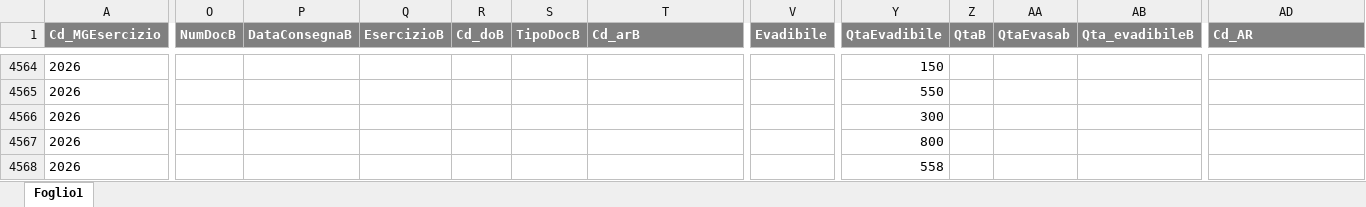
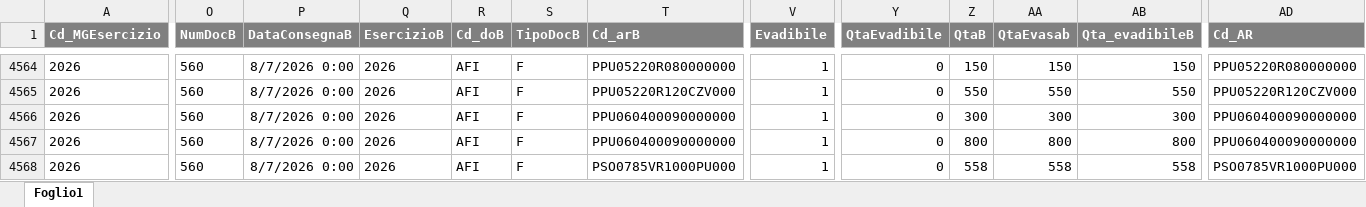
Before and after one commit to denis-safit/SAFiT, an Excel workbook: dettagli_consegne.xlsx, sheet Foglio1, drawn as a sheet; only a part is shown, gaps mark what is left out; values as stored, in another font and other column widths than the file's, no borders; the diff covers the shown part only; the diff names each change by its address in the sheet, - before the commit and + after, or states it on an @@ line.

```diff
--- a/dettagli_consegne.xlsx (sheet Foglio1)
+++ b/dettagli_consegne.xlsx (sheet Foglio1)
-O4564:O4568 (NumDocB): (empty)
+O4564:O4568 (NumDocB): 560
-P4564:P4568 (DataConsegnaB): (empty)
+P4564:P4568 (DataConsegnaB): 8/7/2026 0:00
-Q4564:Q4568 (EsercizioB): (empty)
+Q4564:Q4568 (EsercizioB): 2026
-R4564:R4568 (Cd_doB): (empty)
+R4564:R4568 (Cd_doB): AFI
-S4564:S4568 (TipoDocB): (empty)
+S4564:S4568 (TipoDocB): F
-T4564 (Cd_arB): (empty)
+T4564 (Cd_arB): PPU05220R080000000
-V4564:V4568 (Evadibile): (empty)
+V4564:V4568 (Evadibile): 1
-Y4564 (QtaEvadibile): 150
+Y4564 (QtaEvadibile): 0
-Z4564 (QtaB): (empty)
+Z4564 (QtaB): 150
-AA4564 (QtaEvasab): (empty)
+AA4564 (QtaEvasab): 150
-AB4564 (Qta_evadibileB): (empty)
+AB4564 (Qta_evadibileB): 150
-AD4564 (Cd_AR): (empty)
+AD4564 (Cd_AR): PPU05220R080000000
-T4565 (Cd_arB): (empty)
+T4565 (Cd_arB): PPU05220R120CZV000
-Y4565 (QtaEvadibile): 550
+Y4565 (QtaEvadibile): 0
-Z4565 (QtaB): (empty)
+Z4565 (QtaB): 550
-AA4565 (QtaEvasab): (empty)
+AA4565 (QtaEvasab): 550
-AB4565 (Qta_evadibileB): (empty)
+AB4565 (Qta_evadibileB): 550
-AD4565 (Cd_AR): (empty)
+AD4565 (Cd_AR): PPU05220R120CZV000
-T4566:T4567 (Cd_arB): (empty)
+T4566:T4567 (Cd_arB): PPU060400090000000
-Y4566 (QtaEvadibile): 300
+Y4566 (QtaEvadibile): 0
-Z4566 (QtaB): (empty)
+Z4566 (QtaB): 300
-AA4566 (QtaEvasab): (empty)
+AA4566 (QtaEvasab): 300
-AB4566 (Qta_evadibileB): (empty)
+AB4566 (Qta_evadibileB): 300
-AD4566:AD4567 (Cd_AR): (empty)
+AD4566:AD4567 (Cd_AR): PPU060400090000000
-Y4567 (QtaEvadibile): 800
+Y4567 (QtaEvadibile): 0
-Z4567 (QtaB): (empty)
+Z4567 (QtaB): 800
-AA4567 (QtaEvasab): (empty)
+AA4567 (QtaEvasab): 800
-AB4567 (Qta_evadibileB): (empty)
+AB4567 (Qta_evadibileB): 800
-T4568 (Cd_arB): (empty)
+T4568 (Cd_arB): PSO0785VR1000PU000
-Y4568 (QtaEvadibile): 558
+Y4568 (QtaEvadibile): 0
-Z4568 (QtaB): (empty)
+Z4568 (QtaB): 558
-AA4568 (QtaEvasab): (empty)
+AA4568 (QtaEvasab): 558
-AB4568 (Qta_evadibileB): (empty)
+AB4568 (Qta_evadibileB): 558
-AD4568 (Cd_AR): (empty)
+AD4568 (Cd_AR): PSO0785VR1000PU000
```
Also changed, not shown: 2 added rows, 2 removed rows and 1370 edited cells elsewhere in this sheet, Avanzamento_access.xlsx, btl_istruzioni.xlsx, 4 other files.
